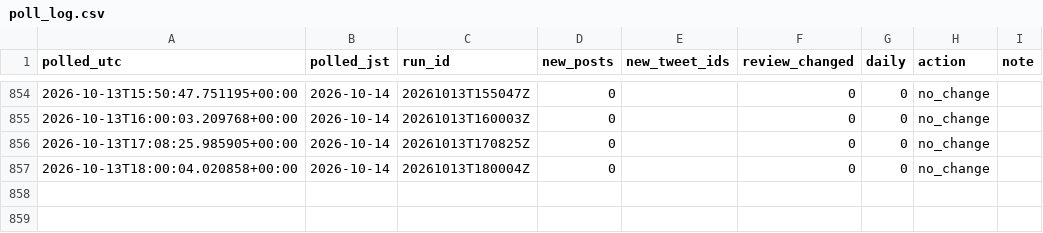
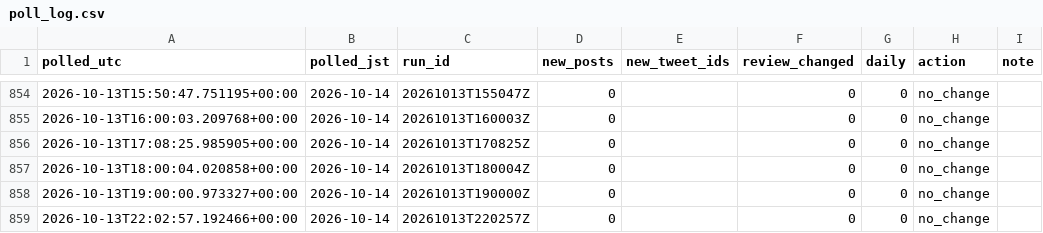
Before and after one commit to geanodong-bcrs/hxh-forecast, a CSV file: data/automation/poll_log.csv, drawn as a sheet; only a part is shown, gaps mark what is left out.

```diff
--- a/data/automation/poll_log.csv
+++ b/data/automation/poll_log.csv
@@ -857 +857,3 @@ polled_utc,polled_jst,run_id,new_posts,new_tweet_ids,review_changed,daily,action
 2026-10-13T18:00:04.020858+00:00,2026-10-14,20261013T180004Z,0,,0,0,no_change,
+2026-10-13T19:00:00.973327+00:00,2026-10-14,20261013T190000Z,0,,0,0,no_change,
+2026-10-13T22:02:57.192466+00:00,2026-10-14,20261013T220257Z,0,,0,0,no_change,
```
Also changed, not shown: data/forecasts/index.csv, 3 other files.
